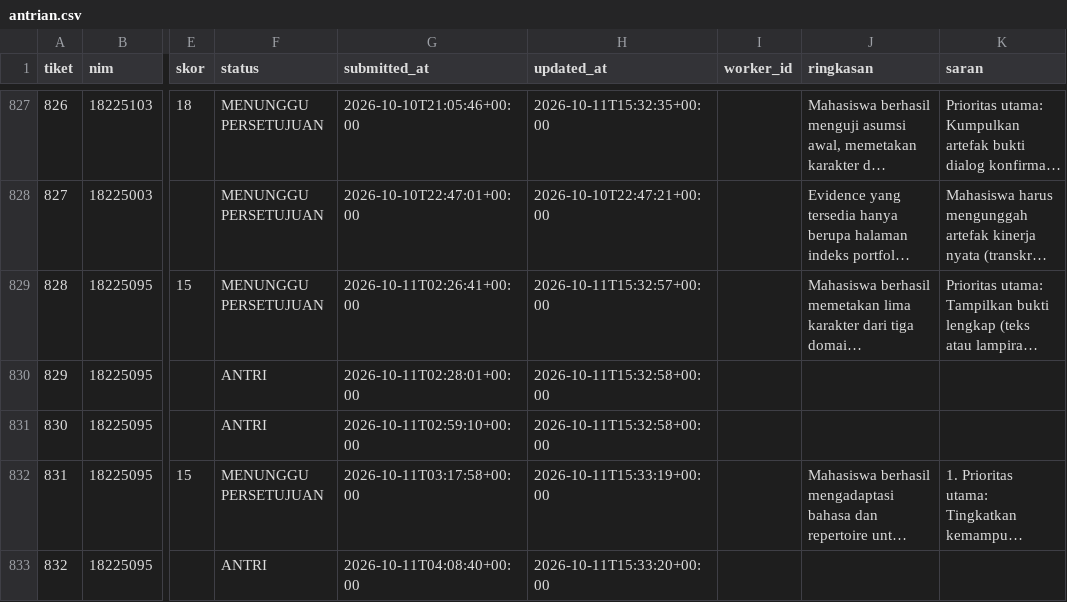
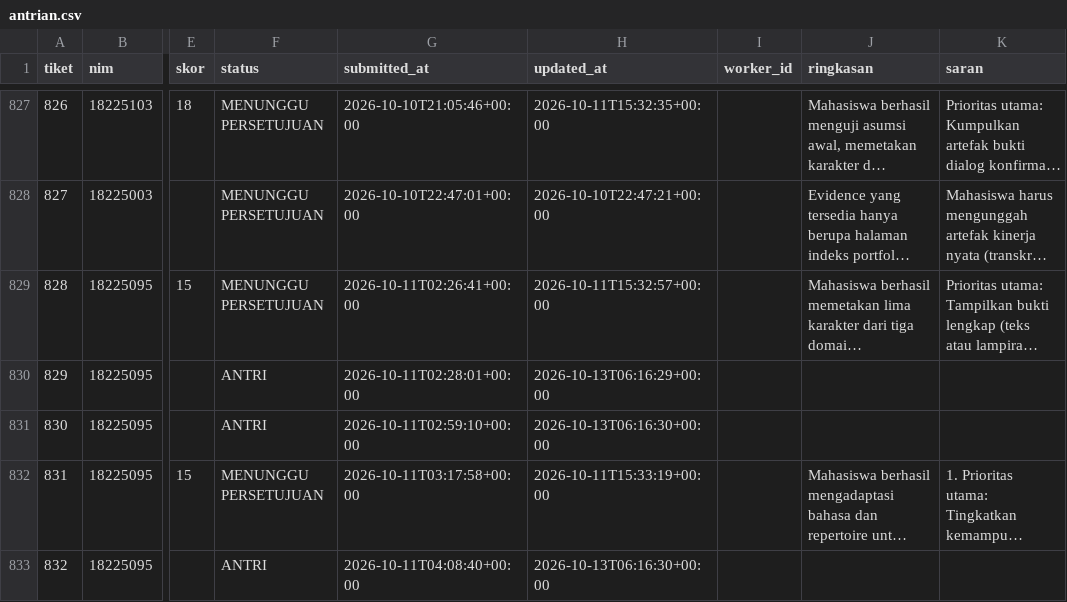
Before and after one commit to azral1962/II-2100-KIPP-2026, a CSV file: antrian.csv, drawn as a sheet; only a part is shown, gaps mark what is left out; long unchanged cells end in …; the diff covers the shown part only; the diff names each change by its address in the sheet, - before the commit and + after, or states it on an @@ line.

```diff
--- a/antrian.csv
+++ b/antrian.csv
-H830 (updated_at): 2026-10-11T15:32:58+00:00
+H830 (updated_at): 2026-10-13T06:16:29+00:00
-H831 (updated_at): 2026-10-11T15:32:58+00:00
+H831 (updated_at): 2026-10-13T06:16:30+00:00
-H833 (updated_at): 2026-10-11T15:33:20+00:00
+H833 (updated_at): 2026-10-13T06:16:30+00:00
```
Also changed, not shown: 1 added row and 8 edited cells elsewhere in this file, 8 other files.
